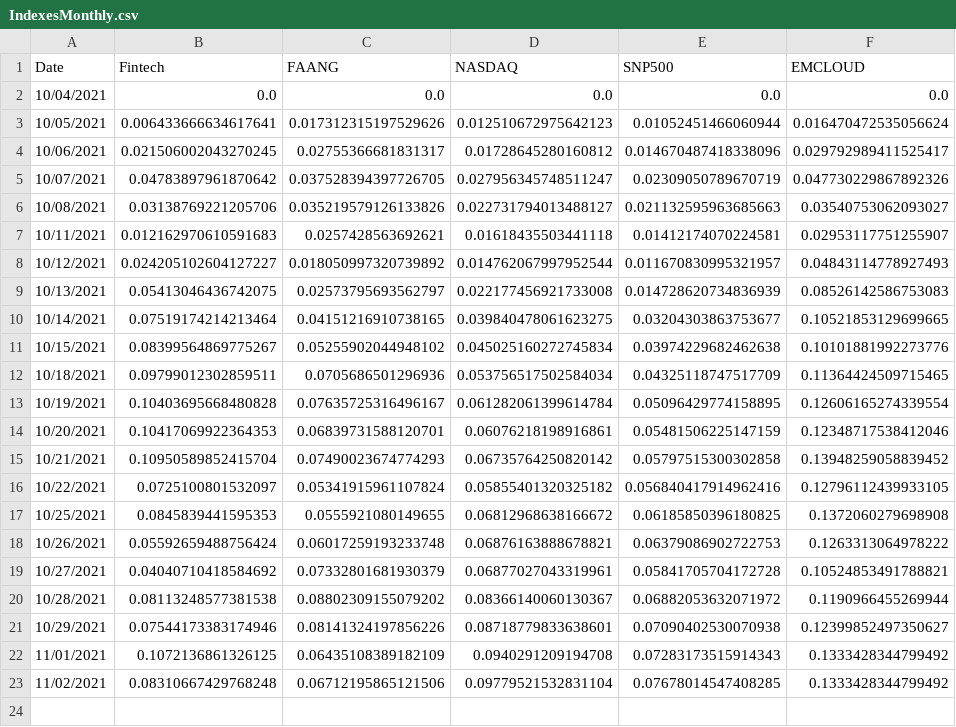
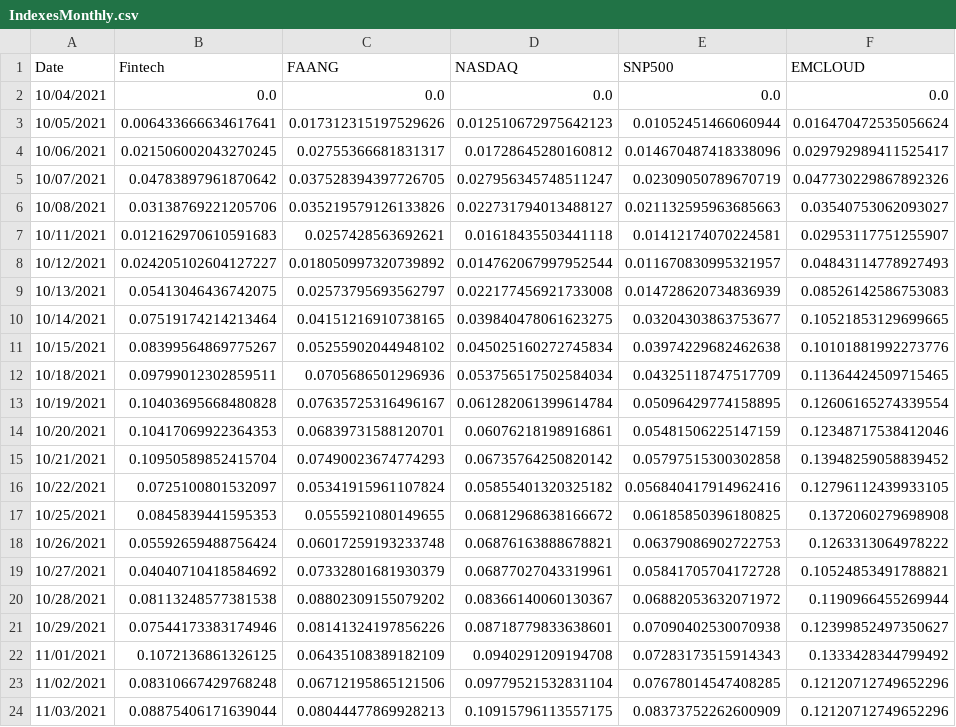
Before and after one commit to fprimecapital/findex, a CSV file: IndexesMonthly.csv, drawn as a sheet.

Commit message:
committing files

```diff
--- a/IndexesMonthly.csv
+++ b/IndexesMonthly.csv
@@ -22,2 +22,3 @@ Date,Fintech,FAANG,NASDAQ,SNP500,EMCLOUD
 11/01/2021,0.1072136861326125,0.06435108389182109,0.0940291209194708,0.07283173515914343,0.1333428344799492
-11/02/2021,0.08310667429768248,0.06712195865121506,0.09779521532831104,0.07678014547408285,0.1333428344799492
+11/02/2021,0.08310667429768248,0.06712195865121506,0.09779521532831104,0.07678014547408285,0.12120712749652296
+11/03/2021,0.08875406171639044,0.08044477869928213,0.10915796113557175,0.08373752262600909,0.12120712749652296
```
